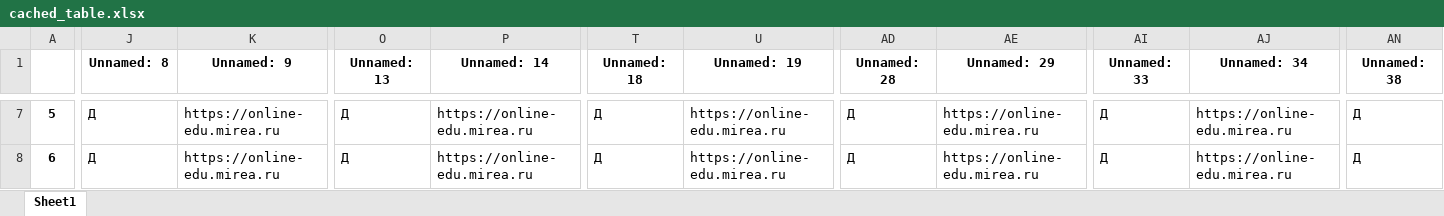
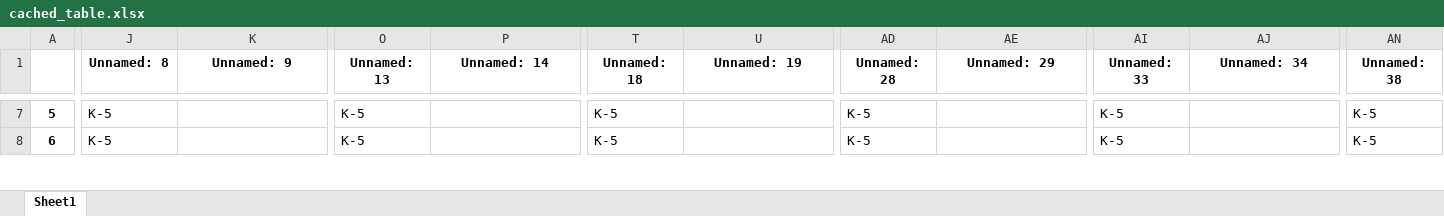
Before and after one commit to alex7186/timetable_bot, an Excel workbook: misc/cached_table.xlsx, sheet Sheet1, drawn as a sheet; only a part is shown, gaps mark what is left out; values as stored, in another font and other column widths than the file's, no borders; the diff covers the shown part only; the diff names each change by its address in the sheet, - before the commit and + after, or states it on an @@ line.

```diff
--- a/misc/cached_table.xlsx (sheet Sheet1)
+++ b/misc/cached_table.xlsx (sheet Sheet1)
-J7:J8 (Unnamed: 8): Д
+J7:J8 (Unnamed: 8): К-5
-K7:K8 (Unnamed: 9): https://online-edu.mirea.ru
+K7:K8 (Unnamed: 9): (empty)
-O7:O8 (Unnamed: 13): Д
+O7:O8 (Unnamed: 13): К-5
-P7:P8 (Unnamed: 14): https://online-edu.mirea.ru
+P7:P8 (Unnamed: 14): (empty)
-T7:T8 (Unnamed: 18): Д
+T7:T8 (Unnamed: 18): К-5
-U7:U8 (Unnamed: 19): https://online-edu.mirea.ru
+U7:U8 (Unnamed: 19): (empty)
-AD7:AD8 (Unnamed: 28): Д
+AD7:AD8 (Unnamed: 28): К-5
-AE7:AE8 (Unnamed: 29): https://online-edu.mirea.ru
+AE7:AE8 (Unnamed: 29): (empty)
-AI7:AI8 (Unnamed: 33): Д
+AI7:AI8 (Unnamed: 33): К-5
-AJ7:AJ8 (Unnamed: 34): https://online-edu.mirea.ru
+AJ7:AJ8 (Unnamed: 34): (empty)
-AN7:AN8 (Unnamed: 38): Д
+AN7:AN8 (Unnamed: 38): К-5
```
Also changed, not shown: 1613 edited cells elsewhere in this sheet, 5 other files.
